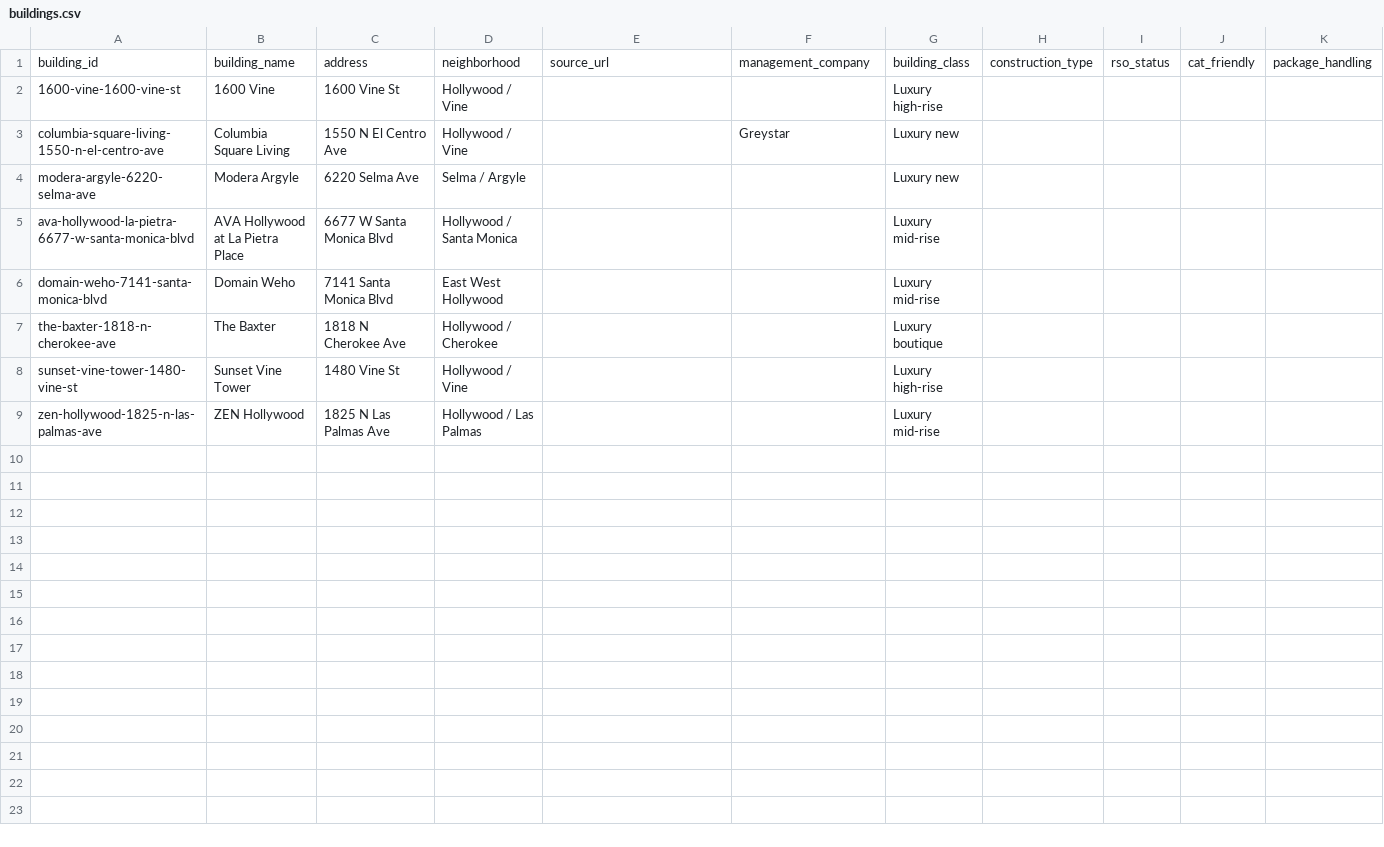
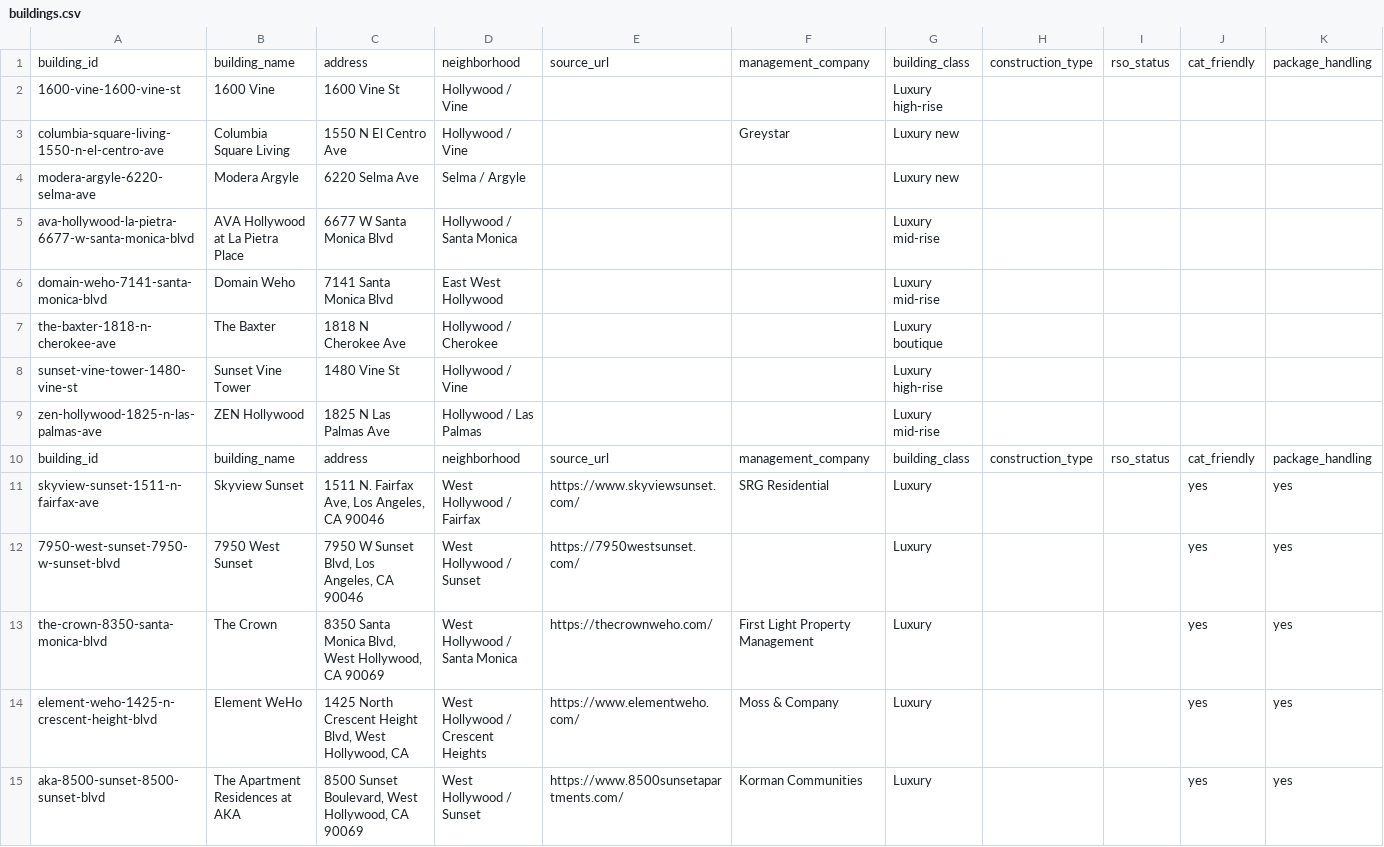
Before and after one commit to jimmyjoy43/NewHomeSearchDocs_Strengthened, a CSV file: data/buildings.csv, drawn as a sheet; only a part is shown; rows hold the shown columns only; the diff names each change by its address in the sheet, - before the commit and + after, or states it on an @@ line.

Commit message:
Update buildings.csv with new and modified entries
Added new building entries and updated existing ones in the buildings.csv file.

```diff
--- a/data/buildings.csv
+++ b/data/buildings.csv
+row 10: building_id | building_name | address | neighborhood | source_url | management_company | building_class | construction_type | rso_status | cat_friendly | package_handling
+row 11: skyview-sunset-1511-n-fairfax-ave | Skyview Sunset | 1511 N. Fairfax Ave, Los Angeles, CA 90046 | West Hollywood / Fairfax | https://www.skyviewsunset.com/ | SRG Residential | Luxury |  |  | yes | yes
+row 12: 7950-west-sunset-7950-w-sunset-blvd | 7950 West Sunset | 7950 W Sunset Blvd, Los Angeles, CA 90046 | West Hollywood / Sunset | https://7950westsunset.com/ |  | Luxury |  |  | yes | yes
+row 13: the-crown-8350-santa-monica-blvd | The Crown | 8350 Santa Monica Blvd, West Hollywood, CA 90069 | West Hollywood / Santa Monica | https://thecrownweho.com/ | First Light Property Management | Luxury |  |  | yes | yes
+row 14: element-weho-1425-n-crescent-height-blvd | Element WeHo | 1425 North Crescent Height Blvd, West Hollywood, CA | West Hollywood / Crescent Heights | https://www.elementweho.com/ | Moss & Company | Luxury |  |  | yes | yes
+row 15: aka-8500-sunset-8500-sunset-blvd | The Apartment Residences at AKA | 8500 Sunset Boulevard, West Hollywood, CA 90069 | West Hollywood / Sunset | https://www.8500sunsetapartments.com/ | Korman Communities | Luxury |  |  | yes | yes
```
